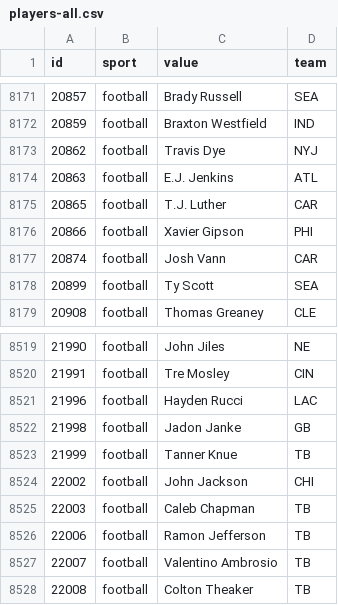
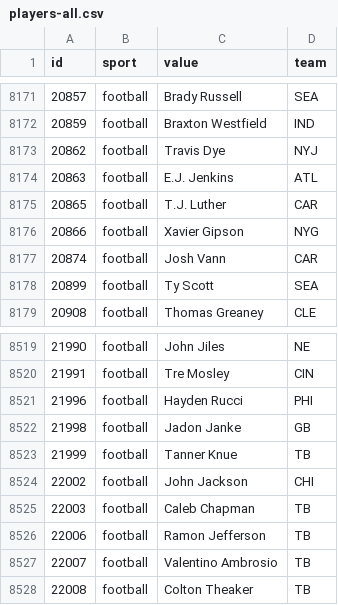
Before and after one commit to StatsVine/data-snapshots, a CSV file: csv/nfc/players-all.csv, drawn as a sheet; only a part is shown, gaps mark what is left out; the diff covers the shown part only.

```diff
--- a/csv/nfc/players-all.csv
+++ b/csv/nfc/players-all.csv
@@ -8175,3 +8175,3 @@ id,sport,value,team
 20865,football,T.J. Luther,CAR
-20866,football,Xavier Gipson,PHI
+20866,football,Xavier Gipson,NYG
 20874,football,Josh Vann,CAR
@@ -8520,3 +8520,3 @@ id,sport,value,team
 21991,football,Tre Mosley,CIN
-21996,football,Hayden Rucci,LAC
+21996,football,Hayden Rucci,PHI
 21998,football,Jadon Janke,GB
```
Also changed, not shown: 5 edited cells elsewhere in this file, csv/nfc/players-football.csv, 1 other file.
